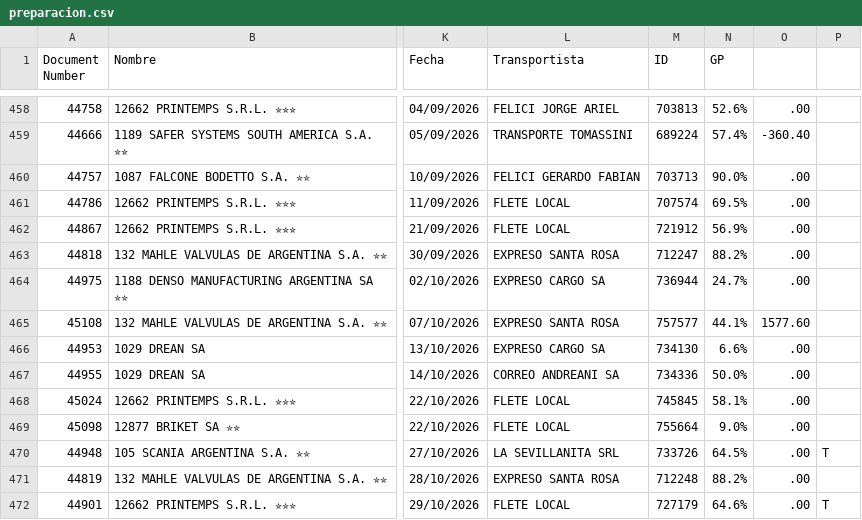
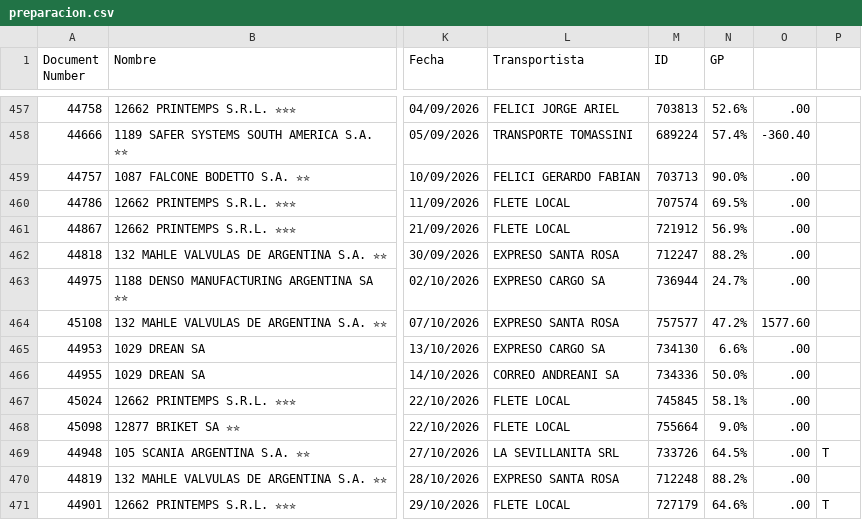
Before and after one commit to Castle-SA/segimiento.github.io, a CSV file: path/to/preparacion.csv, drawn as a sheet; only a part is shown, gaps mark what is left out; addresses are those after the commit; the diff covers the shown part only; the diff names each change by its address in the sheet, - before the commit and + after, or states it on an @@ line.

```diff
--- a/path/to/preparacion.csv
+++ b/path/to/preparacion.csv
-N464 (GP): 44.1%
+N464 (GP): 47.2%
```
Also changed, not shown: 2 added rows, 3 removed rows and 5 edited cells elsewhere in this file.
